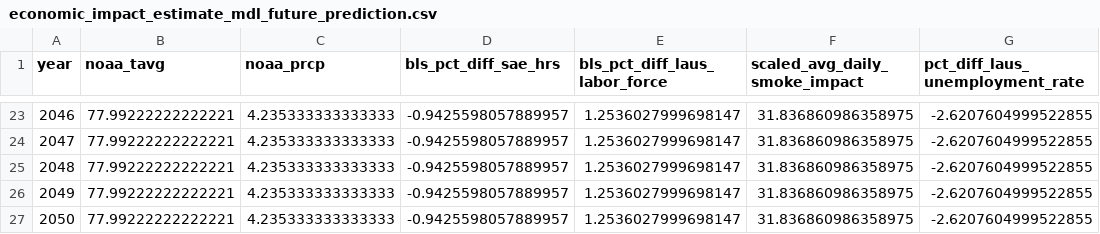
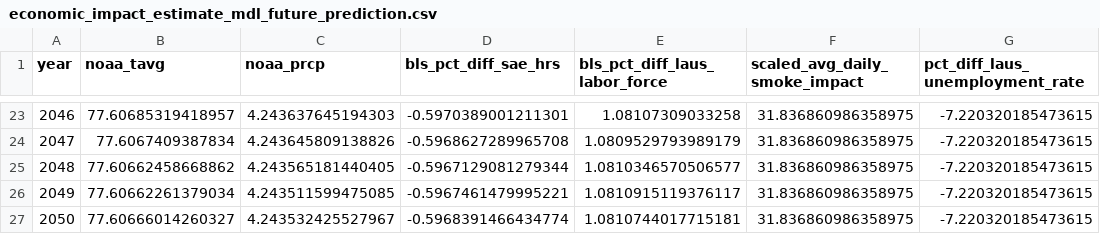
Before and after one commit to debsubdavis/data512-project, a CSV file: 02_economic_impact_model/final-output/economic_impact_estimate_mdl_future_prediction.csv, drawn as a sheet; only a part is shown, gaps mark what is left out; the diff covers the shown part only.

```diff
--- a/02_economic_impact_model/final-output/economic_impact_estimate_mdl_future_prediction.csv
+++ b/02_economic_impact_model/final-output/economic_impact_estimate_mdl_future_prediction.csv
@@ -23,5 +23,5 @@ year,noaa_tavg,noaa_prcp,bls_pct_diff_sae_hrs,bls_pct_diff_laus_labor_force,scal
-2046,77.99222222222221,4.235333333333333,-0.9425598057889957,1.2536027999698147,31.836860986358975,-2.6207604999522855
-2047,77.99222222222221,4.235333333333333,-0.9425598057889957,1.2536027999698147,31.836860986358975,-2.6207604999522855
-2048,77.99222222222221,4.235333333333333,-0.9425598057889957,1.2536027999698147,31.836860986358975,-2.6207604999522855
-2049,77.99222222222221,4.235333333333333,-0.9425598057889957,1.2536027999698147,31.836860986358975,-2.6207604999522855
-2050,77.99222222222221,4.235333333333333,-0.9425598057889957,1.2536027999698147,31.836860986358975,-2.6207604999522855
+2046,77.60685319418957,4.243637645194303,-0.5970389001211301,1.08107309033258,31.836860986358975,-7.220320185473615
+2047,77.6067409387834,4.243645809138826,-0.5968627289965708,1.0809529793989179,31.836860986358975,-7.220320185473615
+2048,77.60662458668862,4.243565181440405,-0.5967129081279344,1.0810346570506577,31.836860986358975,-7.220320185473615
+2049,77.60662261379034,4.243511599475085,-0.5967461479995221,1.0810915119376117,31.836860986358975,-7.220320185473615
+2050,77.60666014260327,4.243532425527967,-0.5968391466434774,1.0810744017715181,31.836860986358975,-7.220320185473615
```
Also changed, not shown: 105 edited cells elsewhere in this file, 6 other files.
